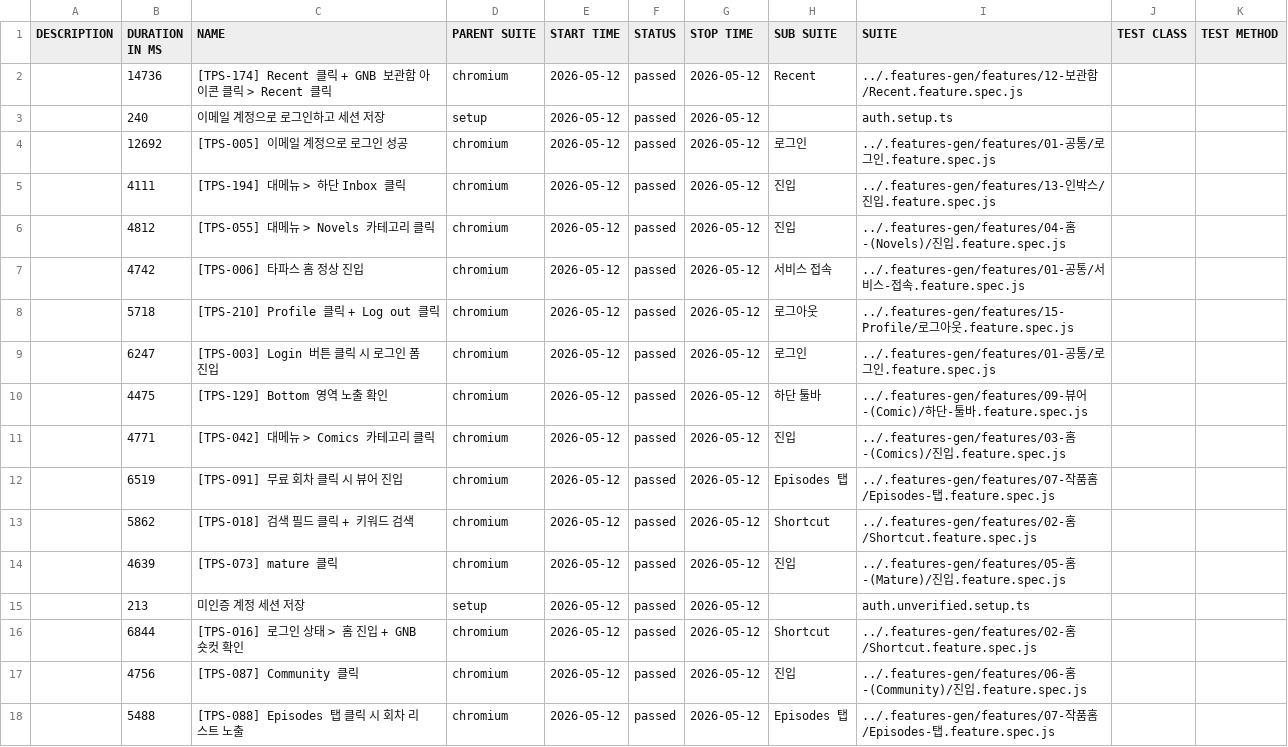
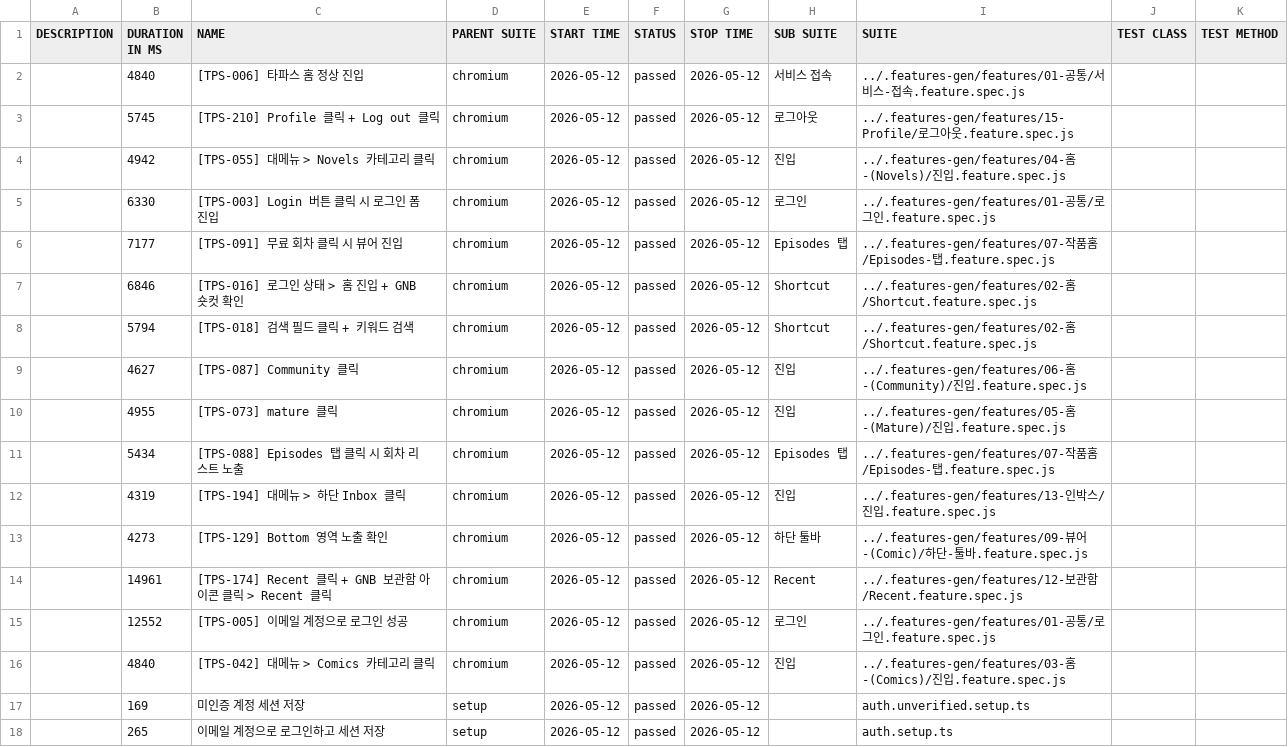
Before and after one commit to RheeSuho/tapas-qa, a CSV file: data/suites.csv, drawn as a sheet.

```diff
--- a/data/suites.csv
+++ b/data/suites.csv
@@ -1,18 +1,18 @@
 "DESCRIPTION","DURATION IN MS","NAME","PARENT SUITE","START TIME","STATUS","STOP TIME","SUB SUITE","SUITE","TEST CLASS","TEST METHOD"
-"","14736","[TPS-174] Recent 클릭 + GNB 보관함 아이콘 클릭 > Recent 클릭","chromium","2026-05-12","passed","2026-05-12","Recent","../.features-gen/features/12-보관함/Recent.feature.spec.js","",""
-"","240","이메일 계정으로 로그인하고 세션 저장","setup","2026-05-12","passed","2026-05-12","","auth.setup.ts","",""
-"","12692","[TPS-005] 이메일 계정으로 로그인 성공","chromium","2026-05-12","passed","2026-05-12","로그인","../.features-gen/features/01-공통/로그인.feature.spec.js","",""
-"","4111","[TPS-194] 대메뉴 > 하단 Inbox 클릭","chromium","2026-05-12","passed","2026-05-12","진입","../.features-gen/features/13-인박스/진입.feature.spec.js","",""
-"","4812","[TPS-055] 대메뉴 > Novels 카테고리 클릭","chromium","2026-05-12","passed","2026-05-12","진입","../.features-gen/features/04-홈-(Novels)/진입.feature.spec.js","",""
-"","4742","[TPS-006] 타파스 홈 정상 진입","chromium","2026-05-12","passed","2026-05-12","서비스 접속","../.features-gen/features/01-공통/서비스-접속.feature.spec.js","",""
-"","5718","[TPS-210] Profile 클릭 + Log out 클릭","chromium","2026-05-12","passed","2026-05-12","로그아웃","../.features-gen/features/15-Profile/로그아웃.feature.spec.js","",""
-"","6247","[TPS-003] Login 버튼 클릭 시 로그인 폼 진입","chromium","2026-05-12","passed","2026-05-12","로그인","../.features-gen/features/01-공통/로그인.feature.spec.js","",""
-"","4475","[TPS-129] Bottom 영역 노출 확인","chromium","2026-05-12","passed","2026-05-12","하단 툴바","../.features-gen/features/09-뷰어-(Comic)/하단-툴바.feature.spec.js","",""
-"","4771","[TPS-042] 대메뉴 > Comics 카테고리 클릭","chromium","2026-05-12","passed","2026-05-12","진입","../.features-gen/features/03-홈-(Comics)/진입.feature.spec.js","",""
-"","6519","[TPS-091] 무료 회차 클릭 시 뷰어 진입","chromium","2026-05-12","passed","2026-05-12","Episodes 탭","../.features-gen/features/07-작품홈/Episodes-탭.feature.spec.js","",""
-"","5862","[TPS-018] 검색 필드 클릭 + 키워드 검색","chromium","2026-05-12","passed","2026-05-12","Shortcut","../.features-gen/features/02-홈/Shortcut.feature.spec.js","",""
-"","4639","[TPS-073] mature 클릭","chromium","2026-05-12","passed","2026-05-12","진입","../.features-gen/features/05-홈-(Mature)/진입.feature.spec.js","",""
-"","213","미인증 계정 세션 저장","setup","2026-05-12","passed","2026-05-12","","auth.unverified.setup.ts","",""
-"","6844","[TPS-016] 로그인 상태 > 홈 진입 + GNB 숏컷 확인","chromium","2026-05-12","passed","2026-05-12","Shortcut","../.features-gen/features/02-홈/Shortcut.feature.spec.js","",""
-"","4756","[TPS-087] Community 클릭","chromium","2026-05-12","passed","2026-05-12","진입","../.features-gen/features/06-홈-(Community)/진입.feature.spec.js","",""
-"","5488","[TPS-088] Episodes 탭 클릭 시 회차 리스트 노출","chromium","2026-05-12","passed","2026-05-12","Episodes 탭","../.features-gen/features/07-작품홈/Episodes-탭.feature.spec.js","",""
+"","4840","[TPS-006] 타파스 홈 정상 진입","chromium","2026-05-12","passed","2026-05-12","서비스 접속","../.features-gen/features/01-공통/서비스-접속.feature.spec.js","",""
+"","5745","[TPS-210] Profile 클릭 + Log out 클릭","chromium","2026-05-12","passed","2026-05-12","로그아웃","../.features-gen/features/15-Profile/로그아웃.feature.spec.js","",""
+"","4942","[TPS-055] 대메뉴 > Novels 카테고리 클릭","chromium","2026-05-12","passed","2026-05-12","진입","../.features-gen/features/04-홈-(Novels)/진입.feature.spec.js","",""
+"","6330","[TPS-003] Login 버튼 클릭 시 로그인 폼 진입","chromium","2026-05-12","passed","2026-05-12","로그인","../.features-gen/features/01-공통/로그인.feature.spec.js","",""
+"","7177","[TPS-091] 무료 회차 클릭 시 뷰어 진입","chromium","2026-05-12","passed","2026-05-12","Episodes 탭","../.features-gen/features/07-작품홈/Episodes-탭.feature.spec.js","",""
+"","6846","[TPS-016] 로그인 상태 > 홈 진입 + GNB 숏컷 확인","chromium","2026-05-12","passed","2026-05-12","Shortcut","../.features-gen/features/02-홈/Shortcut.feature.spec.js","",""
+"","5794","[TPS-018] 검색 필드 클릭 + 키워드 검색","chromium","2026-05-12","passed","2026-05-12","Shortcut","../.features-gen/features/02-홈/Shortcut.feature.spec.js","",""
+"","4627","[TPS-087] Community 클릭","chromium","2026-05-12","passed","2026-05-12","진입","../.features-gen/features/06-홈-(Community)/진입.feature.spec.js","",""
+"","4955","[TPS-073] mature 클릭","chromium","2026-05-12","passed","2026-05-12","진입","../.features-gen/features/05-홈-(Mature)/진입.feature.spec.js","",""
+"","5434","[TPS-088] Episodes 탭 클릭 시 회차 리스트 노출","chromium","2026-05-12","passed","2026-05-12","Episodes 탭","../.features-gen/features/07-작품홈/Episodes-탭.feature.spec.js","",""
+"","4319","[TPS-194] 대메뉴 > 하단 Inbox 클릭","chromium","2026-05-12","passed","2026-05-12","진입","../.features-gen/features/13-인박스/진입.feature.spec.js","",""
+"","4273","[TPS-129] Bottom 영역 노출 확인","chromium","2026-05-12","passed","2026-05-12","하단 툴바","../.features-gen/features/09-뷰어-(Comic)/하단-툴바.feature.spec.js","",""
+"","14961","[TPS-174] Recent 클릭 + GNB 보관함 아이콘 클릭 > Recent 클릭","chromium","2026-05-12","passed","2026-05-12","Recent","../.features-gen/features/12-보관함/Recent.feature.spec.js","",""
+"","12552","[TPS-005] 이메일 계정으로 로그인 성공","chromium","2026-05-12","passed","2026-05-12","로그인","../.features-gen/features/01-공통/로그인.feature.spec.js","",""
+"","4840","[TPS-042] 대메뉴 > Comics 카테고리 클릭","chromium","2026-05-12","passed","2026-05-12","진입","../.features-gen/features/03-홈-(Comics)/진입.feature.spec.js","",""
+"","169","미인증 계정 세션 저장","setup","2026-05-12","passed","2026-05-12","","auth.unverified.setup.ts","",""
+"","265","이메일 계정으로 로그인하고 세션 저장","setup","2026-05-12","passed","2026-05-12","","auth.setup.ts","",""
```
Also changed, not shown: 56 other files.
